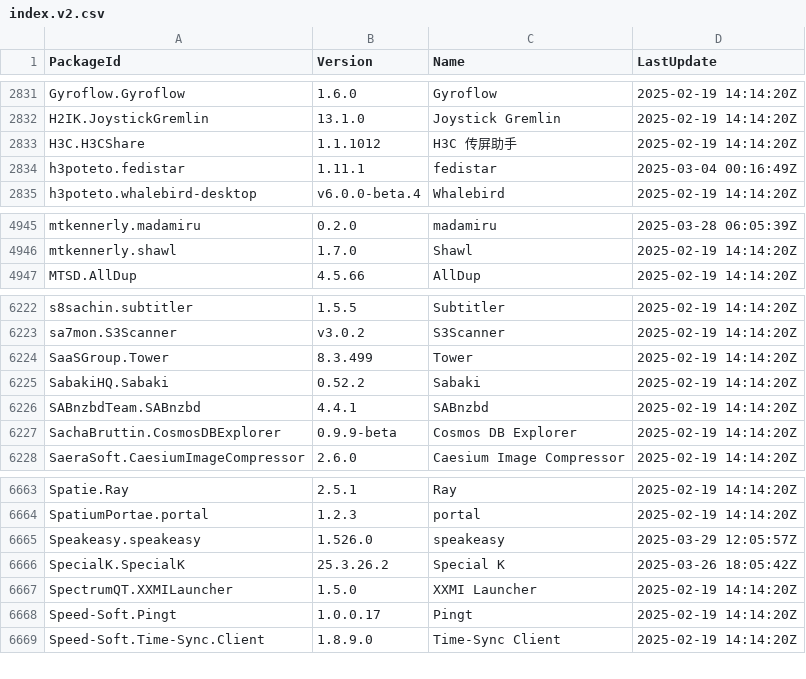
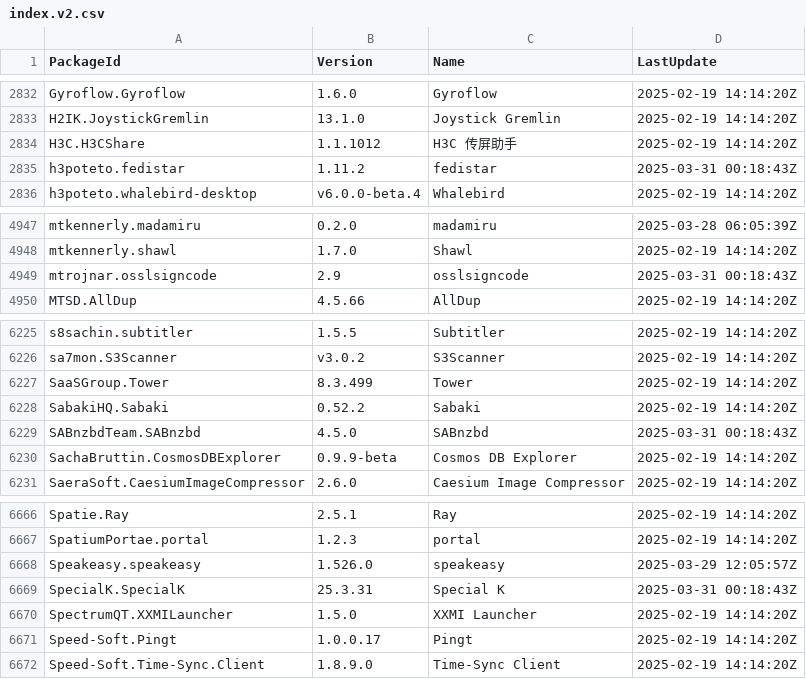
Before and after one commit to svrooij/winget-pkgs-index, a CSV file: index.v2.csv, drawn as a sheet; only a part is shown, gaps mark what is left out; the diff covers the shown part only.

```diff
--- a/index.v2.csv
+++ b/index.v2.csv
@@ -2833,3 +2834,3 @@
 "H3C.H3CShare","1.1.1012","H3C 传屏助手","2025-02-19 14:14:20Z"
-"h3poteto.fedistar","1.11.1","fedistar","2025-03-04 00:16:49Z"
+"h3poteto.fedistar","1.11.2","fedistar","2025-03-31 00:18:43Z"
 "h3poteto.whalebird-desktop","v6.0.0-beta.4","Whalebird","2025-02-19 14:14:20Z"
@@ -4946,2 +4948,3 @@
 "mtkennerly.shawl","1.7.0","Shawl","2025-02-19 14:14:20Z"
+"mtrojnar.osslsigncode","2.9","osslsigncode","2025-03-31 00:18:43Z"
 "MTSD.AllDup","4.5.66","AllDup","2025-02-19 14:14:20Z"
@@ -6225,3 +6228,3 @@
 "SabakiHQ.Sabaki","0.52.2","Sabaki","2025-02-19 14:14:20Z"
-"SABnzbdTeam.SABnzbd","4.4.1","SABnzbd","2025-02-19 14:14:20Z"
+"SABnzbdTeam.SABnzbd","4.5.0","SABnzbd","2025-03-31 00:18:43Z"
 "SachaBruttin.CosmosDBExplorer","0.9.9-beta","Cosmos DB Explorer","2025-02-19 14:14:20Z"
@@ -6665,3 +6668,3 @@
 "Speakeasy.speakeasy","1.526.0","speakeasy","2025-03-29 12:05:57Z"
-"SpecialK.SpecialK","25.3.26.2","Special K","2025-03-26 18:05:42Z"
+"SpecialK.SpecialK","25.3.31","Special K","2025-03-31 00:18:43Z"
 "SpectrumQT.XXMILauncher","1.5.0","XXMI Launcher","2025-02-19 14:14:20Z"
```
Also changed, not shown: 3 added rows, 1 removed row and 4 edited cells elsewhere in this file, index.csv, 2 other files.
